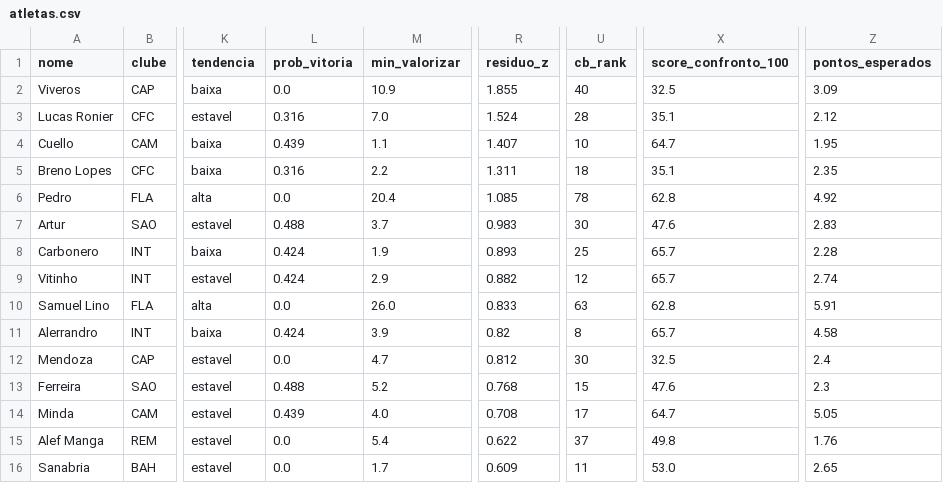
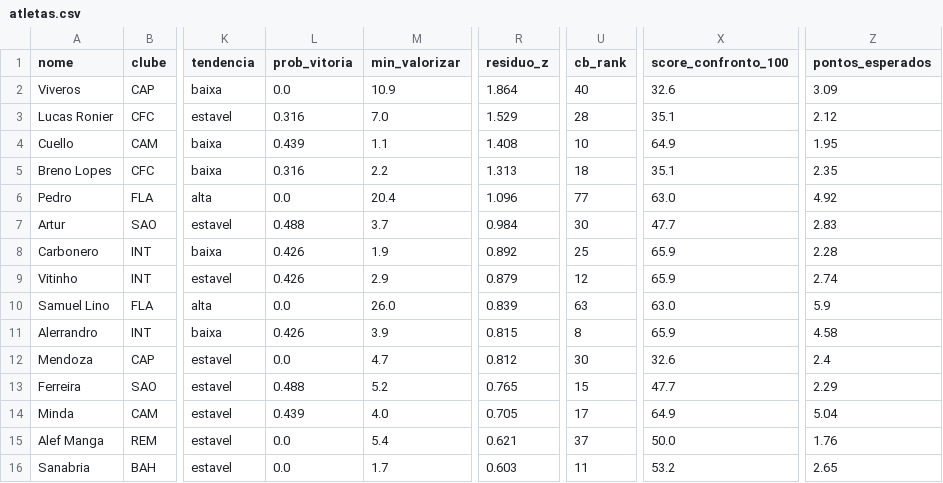
Before and after one commit to FilipeNamorato/namoratosdashboard, a CSV file: llm/input/atletas.csv, drawn as a sheet; only a part is shown, gaps mark what is left out; the diff covers the shown part only; the diff names each change by its address in the sheet, - before the commit and + after, or states it on an @@ line.

```diff
--- a/llm/input/atletas.csv
+++ b/llm/input/atletas.csv
-R2 (residuo_z): 1.855
+R2 (residuo_z): 1.864
-X2 (score_confronto_100): 32.5
+X2 (score_confronto_100): 32.6
-R3 (residuo_z): 1.524
+R3 (residuo_z): 1.529
-R4 (residuo_z): 1.407
+R4 (residuo_z): 1.408
-X4 (score_confronto_100): 64.7
+X4 (score_confronto_100): 64.9
-R5 (residuo_z): 1.311
+R5 (residuo_z): 1.313
-R6 (residuo_z): 1.085
+R6 (residuo_z): 1.096
-U6 (cb_rank): 78
+U6 (cb_rank): 77
-X6 (score_confronto_100): 62.8
+X6 (score_confronto_100): 63.0
-R7 (residuo_z): 0.983
+R7 (residuo_z): 0.984
-X7 (score_confronto_100): 47.6
+X7 (score_confronto_100): 47.7
-L8:L9 (prob_vitoria): 0.424
+L8:L9 (prob_vitoria): 0.426
-R8 (residuo_z): 0.893
+R8 (residuo_z): 0.892
-X8:X9 (score_confronto_100): 65.7
+X8:X9 (score_confronto_100): 65.9
-R9 (residuo_z): 0.882
+R9 (residuo_z): 0.879
-R10 (residuo_z): 0.833
+R10 (residuo_z): 0.839
-X10 (score_confronto_100): 62.8
+X10 (score_confronto_100): 63.0
-Z10 (pontos_esperados): 5.91
+Z10 (pontos_esperados): 5.9
-L11 (prob_vitoria): 0.424
+L11 (prob_vitoria): 0.426
-R11 (residuo_z): 0.82
+R11 (residuo_z): 0.815
-X11 (score_confronto_100): 65.7
+X11 (score_confronto_100): 65.9
-X12 (score_confronto_100): 32.5
+X12 (score_confronto_100): 32.6
-R13 (residuo_z): 0.768
+R13 (residuo_z): 0.765
-X13 (score_confronto_100): 47.6
+X13 (score_confronto_100): 47.7
-Z13 (pontos_esperados): 2.3
+Z13 (pontos_esperados): 2.29
-R14 (residuo_z): 0.708
+R14 (residuo_z): 0.705
-X14 (score_confronto_100): 64.7
+X14 (score_confronto_100): 64.9
-Z14 (pontos_esperados): 5.05
+Z14 (pontos_esperados): 5.04
-R15 (residuo_z): 0.622
+R15 (residuo_z): 0.621
-X15 (score_confronto_100): 49.8
+X15 (score_confronto_100): 50.0
-R16 (residuo_z): 0.609
+R16 (residuo_z): 0.603
-X16 (score_confronto_100): 53.0
+X16 (score_confronto_100): 53.2
```
Also changed, not shown: 52 edited cells elsewhere in this file, docs/data/current/atletas.csv, docs/data/current/log.csv, 7 other files.
